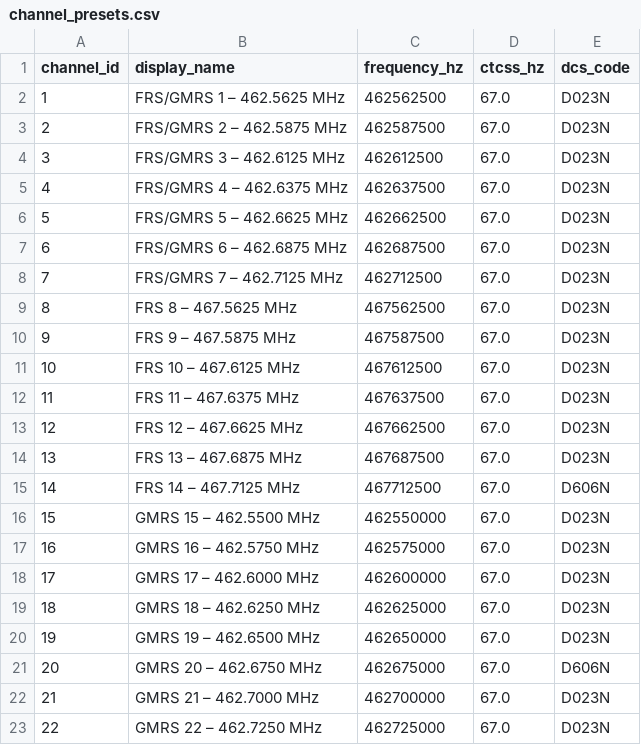
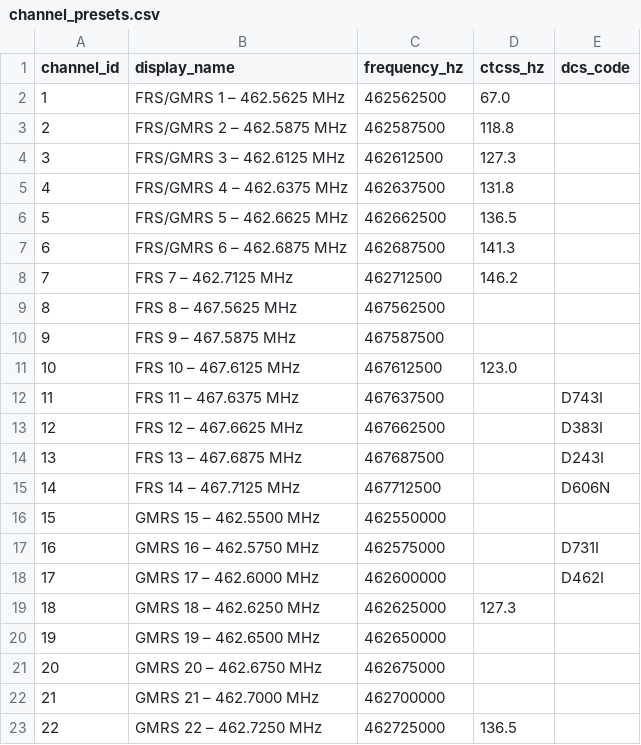
Before and after one commit to Boondock-Echo/ATE, a CSV file: channel_presets.csv, drawn as a sheet.

Commit message:
Update channel_presets.csv

```diff
--- a/channel_presets.csv
+++ b/channel_presets.csv
@@ -1,23 +1,23 @@
 channel_id,display_name,frequency_hz,ctcss_hz,dcs_code
-1,FRS/GMRS 1 – 462.5625 MHz,462562500,67.0,D023N
-2,FRS/GMRS 2 – 462.5875 MHz,462587500,67.0,D023N
-3,FRS/GMRS 3 – 462.6125 MHz,462612500,67.0,D023N
-4,FRS/GMRS 4 – 462.6375 MHz,462637500,67.0,D023N
-5,FRS/GMRS 5 – 462.6625 MHz,462662500,67.0,D023N
-6,FRS/GMRS 6 – 462.6875 MHz,462687500,67.0,D023N
-7,FRS/GMRS 7 – 462.7125 MHz,462712500,67.0,D023N
-8,FRS 8 – 467.5625 MHz,467562500,67.0,D023N
-9,FRS 9 – 467.5875 MHz,467587500,67.0,D023N
-10,FRS 10 – 467.6125 MHz,467612500,67.0,D023N
-11,FRS 11 – 467.6375 MHz,467637500,67.0,D023N
-12,FRS 12 – 467.6625 MHz,467662500,67.0,D023N
-13,FRS 13 – 467.6875 MHz,467687500,67.0,D023N
-14,FRS 14 – 467.7125 MHz,467712500,67.0,D606N
-15,GMRS 15 – 462.5500 MHz,462550000,67.0,D023N
-16,GMRS 16 – 462.5750 MHz,462575000,67.0,D023N
-17,GMRS 17 – 462.6000 MHz,462600000,67.0,D023N
-18,GMRS 18 – 462.6250 MHz,462625000,67.0,D023N
-19,GMRS 19 – 462.6500 MHz,462650000,67.0,D023N
-20,GMRS 20 – 462.6750 MHz,462675000,67.0,D606N
-21,GMRS 21 – 462.7000 MHz,462700000,67.0,D023N
-22,GMRS 22 – 462.7250 MHz,462725000,67.0,D023N
+1,FRS/GMRS 1 – 462.5625 MHz,462562500,67.0,
+2,FRS/GMRS 2 – 462.5875 MHz,462587500,118.8,
+3,FRS/GMRS 3 – 462.6125 MHz,462612500,127.3,
+4,FRS/GMRS 4 – 462.6375 MHz,462637500,131.8,
+5,FRS/GMRS 5 – 462.6625 MHz,462662500,136.5,
+6,FRS/GMRS 6 – 462.6875 MHz,462687500,141.3,
+7,FRS 7 – 462.7125 MHz,462712500,146.2,
+8,FRS 8 – 467.5625 MHz,467562500,,
+9,FRS 9 – 467.5875 MHz,467587500,,
+10,FRS 10 – 467.6125 MHz,467612500,123.0,
+11,FRS 11 – 467.6375 MHz,467637500,,D743I
+12,FRS 12 – 467.6625 MHz,467662500,,D383I
+13,FRS 13 – 467.6875 MHz,467687500,,D243I
+14,FRS 14 – 467.7125 MHz,467712500,,D606N
+15,GMRS 15 – 462.5500 MHz,462550000,,
+16,GMRS 16 – 462.5750 MHz,462575000,,D731I
+17,GMRS 17 – 462.6000 MHz,462600000,,D462I
+18,GMRS 18 – 462.6250 MHz,462625000,127.3,
+19,GMRS 19 – 462.6500 MHz,462650000,,
+20,GMRS 20 – 462.6750 MHz,462675000,,
+21,GMRS 21 – 462.7000 MHz,462700000,,
+22,GMRS 22 – 462.7250 MHz,462725000,136.5,
```
